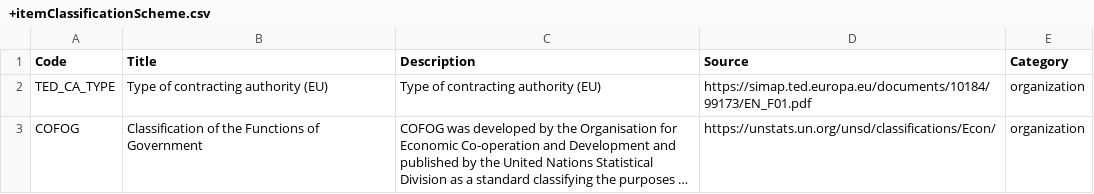
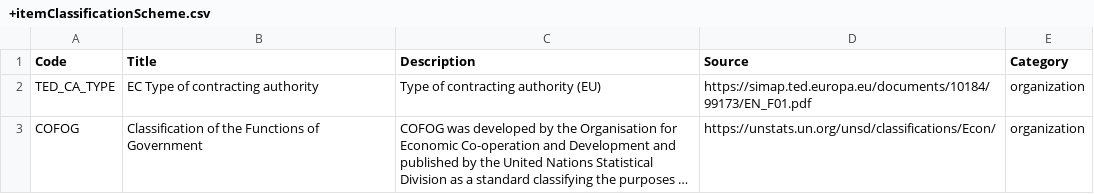
Before and after one commit to open-contracting-extensions/ocds_organizationClassification_extension, a CSV file: codelists/+itemClassificationScheme.csv, drawn as a sheet; long unchanged cells end in …; the diff names each change by its address in the sheet, - before the commit and + after, or states it on an @@ line.

Commit message:
Prefix title with "EC" for European Commission, like for CPV code

```diff
--- a/codelists/+itemClassificationScheme.csv
+++ b/codelists/+itemClassificationScheme.csv
-B2 (Title): Type of contracting authority (EU)
+B2 (Title): EC Type of contracting authority
```
